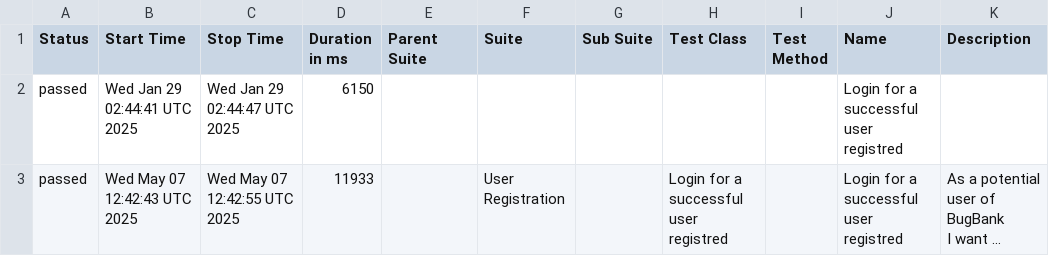
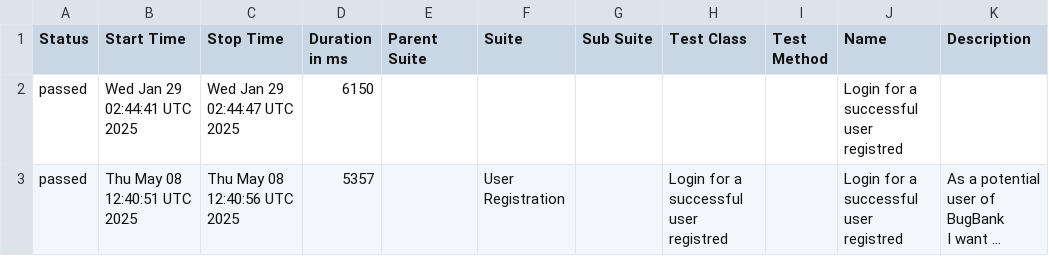
Before and after one commit to marcoshioka/JavaSeleniumCucumber, a CSV file: data/suites.csv, drawn as a sheet; long unchanged cells end in …; the diff names each change by its address in the sheet, - before the commit and + after, or states it on an @@ line.

```diff
--- a/data/suites.csv
+++ b/data/suites.csv
-B3 (Start Time): Wed May 07 12:42:43 UTC 2025
+B3 (Start Time): Thu May 08 12:40:51 UTC 2025
-C3 (Stop Time): Wed May 07 12:42:55 UTC 2025
+C3 (Stop Time): Thu May 08 12:40:56 UTC 2025
-D3 (Duration in ms): 11933
+D3 (Duration in ms): 5357
```
Also changed, not shown: 19 other files.
